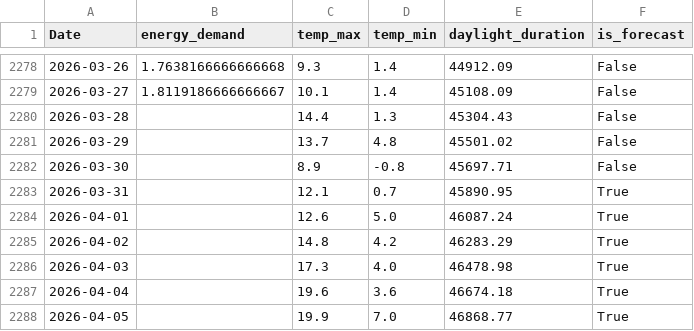
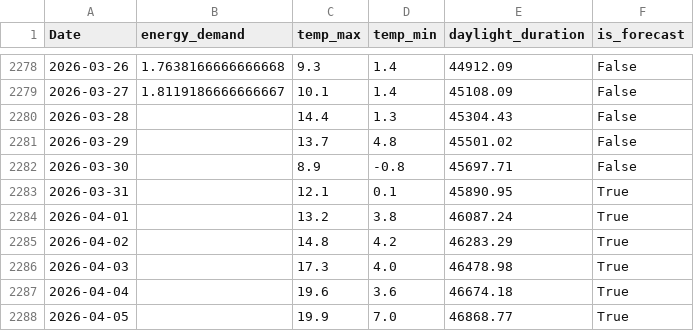
Before and after one commit to bobanboshevski/energy-consumption, a CSV file: data/preprocessed/final_dataset.csv, drawn as a sheet; only a part is shown, gaps mark what is left out.

```diff
--- a/data/preprocessed/final_dataset.csv
+++ b/data/preprocessed/final_dataset.csv
@@ -2282,4 +2282,4 @@ Date,energy_demand,temp_max,temp_min,daylight_duration,is_forecast
 2026-03-30,,8.9,-0.8,45697.71,False
-2026-03-31,,12.1,0.7,45890.95,True
-2026-04-01,,12.6,5.0,46087.24,True
+2026-03-31,,12.1,0.1,45890.95,True
+2026-04-01,,13.2,3.8,46087.24,True
 2026-04-02,,14.8,4.2,46283.29,True
```
Also changed, not shown: 1 other file.
